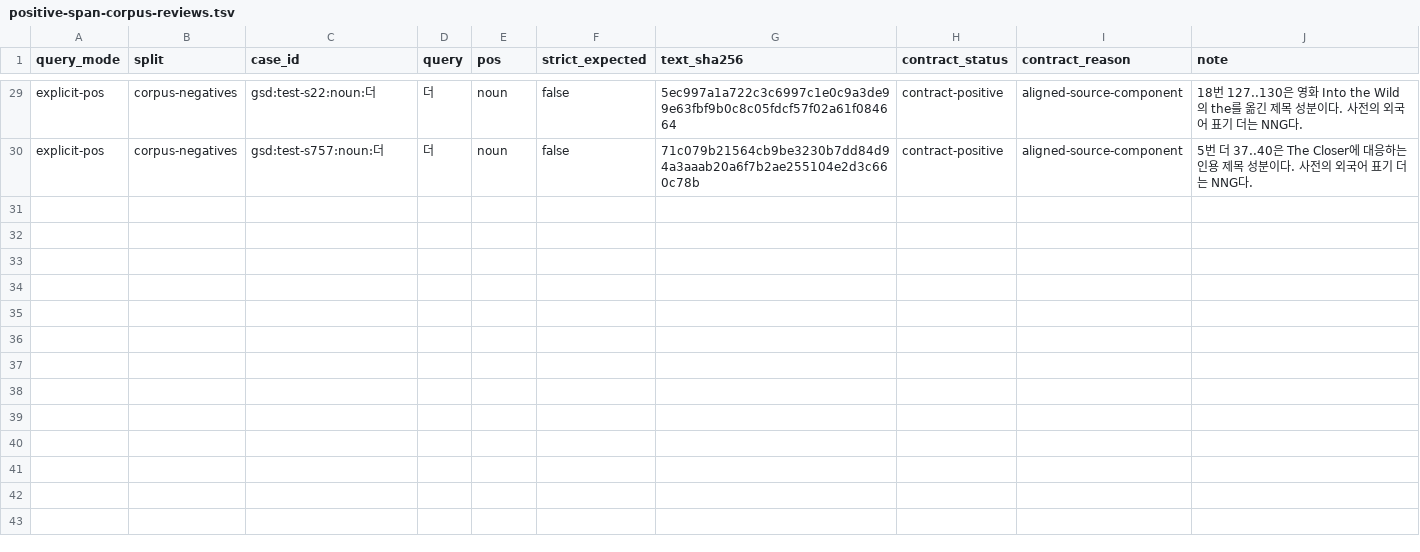
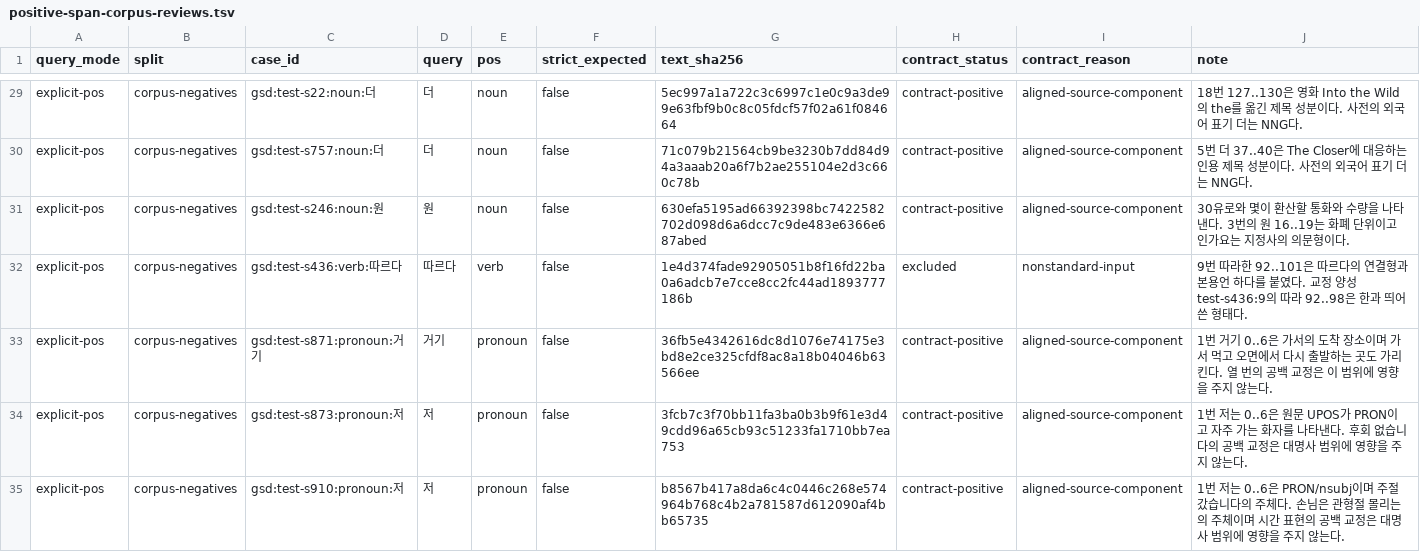
Before and after one commit to SeokminHong/kfind, a TSV file: tools/morph-compare/positive-span-corpus-reviews.tsv, drawn as a sheet; only a part is shown, gaps mark what is left out; the diff names each change by its address in the sheet, - before the commit and + after, or states it on an @@ line.

Commit message:
test(kfind/benchmark): GSD 원문과 교정 양성의 표적 정렬 (#930)

```diff
--- a/tools/morph-compare/positive-span-corpus-reviews.tsv
+++ b/tools/morph-compare/positive-span-corpus-reviews.tsv
+row 31: explicit-pos | corpus-negatives | gsd:test-s246:noun:원 | 원 | noun | false | 630efa5195ad66392398bc7422582702d098d6a6dcc7c9de483e6366e687abed | contract-positive | aligned-source-component | 30유로와 몇이 환산할 통화와 수량을 나타낸다. 3번의 원 16..19는 화폐 단위이고 인가요는 지정사의 의문형이다.
+row 32: explicit-pos | corpus-negatives | gsd:test-s436:verb:따르다 | 따르다 | verb | false | 1e4d374fade92905051b8f16fd22ba0a6adcb7e7cce8cc2fc44ad1893777186b | excluded | nonstandard-input | 9번 따라한 92..101은 따르다의 연결형과 본용언 하다를 붙였다. 교정 양성 test-s436:9의 따라 92..98은 한과 띄어 쓴 형태다.
+row 33: explicit-pos | corpus-negatives | gsd:test-s871:pronoun:거기 | 거기 | pronoun | false | 36fb5e4342616dc8d1076e74175e3bd8e2ce325cfdf8ac8a18b04046b63566ee | contract-positive | aligned-source-component | 1번 거기 0..6은 가서의 도착 장소이며 가서 먹고 오면에서 다시 출발하는 곳도 가리킨다. 열 번의 공백 교정은 이 범위에 영향을 주지 않는다.
+row 34: explicit-pos | corpus-negatives | gsd:test-s873:pronoun:저 | 저 | pronoun | false | 3fcb7c3f70bb11fa3ba0b3b9f61e3d49cdd96a65cb93c51233fa1710bb7ea753 | contract-positive | aligned-source-component | 1번 저는 0..6은 원문 UPOS가 PRON이고 자주 가는 화자를 나타낸다. 후회 없습니다의 공백 교정은 대명사 범위에 영향을 주지 않는다.
+row 35: explicit-pos | corpus-negatives | gsd:test-s910:pronoun:저 | 저 | pronoun | false | b8567b417a8da6c4c0446c268e574964b768c4b2a781587d612090af4bb65735 | contract-positive | aligned-source-component | 1번 저는 0..6은 PRON/nsubj이며 주절 갔습니다의 주체다. 손님은 관형절 몰리는의 주체이며 시간 표현의 공백 교정은 대명사 범위에 영향을 주지 않는다.
```
Also changed, not shown: 2 other files.
